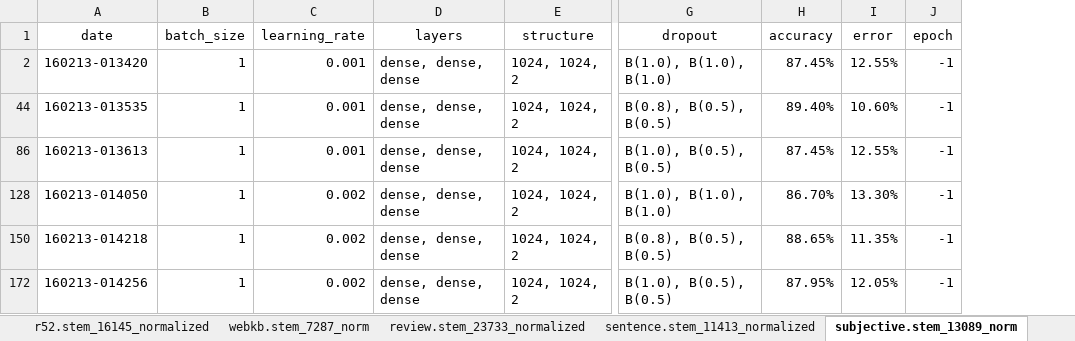
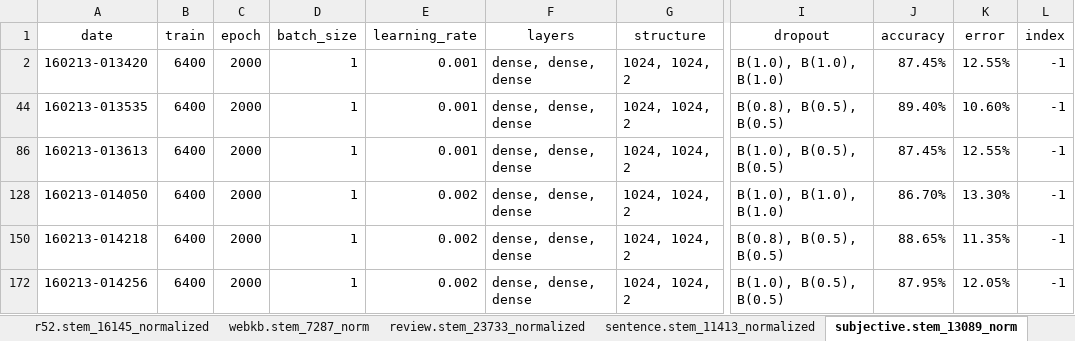
Before and after one commit to kzhai/PyANN, an Excel workbook: result/Result.xlsx, sheet subjective.stem_13089_norm, drawn as a sheet; only a part is shown, gaps mark what is left out; values as stored, in another font and other column widths than the file's, no borders; addresses are those after the commit; the diff names each change by its address in the sheet, - before the commit and + after, or states it on an @@ line.

```diff
--- a/result/Result.xlsx (sheet subjective.stem_13089_norm)
+++ b/result/Result.xlsx (sheet subjective.stem_13089_norm)
+column B (train), rows 2-172: all 6400
+column C (epoch), rows 2-172: all 2000
-L1: epoch
+L1: index
```
Also changed, not shown: sheet r8.stem_14575_norm, sheet review.stem_23733_normalized, sheet sentence.stem_11413_normalized, sheet r52.stem_16145_normalized, sheet webkb.stem_7287_norm, sheet imdb.stem_50295_normalized, formulas that keep their value, hidden cells, 2 other files.
